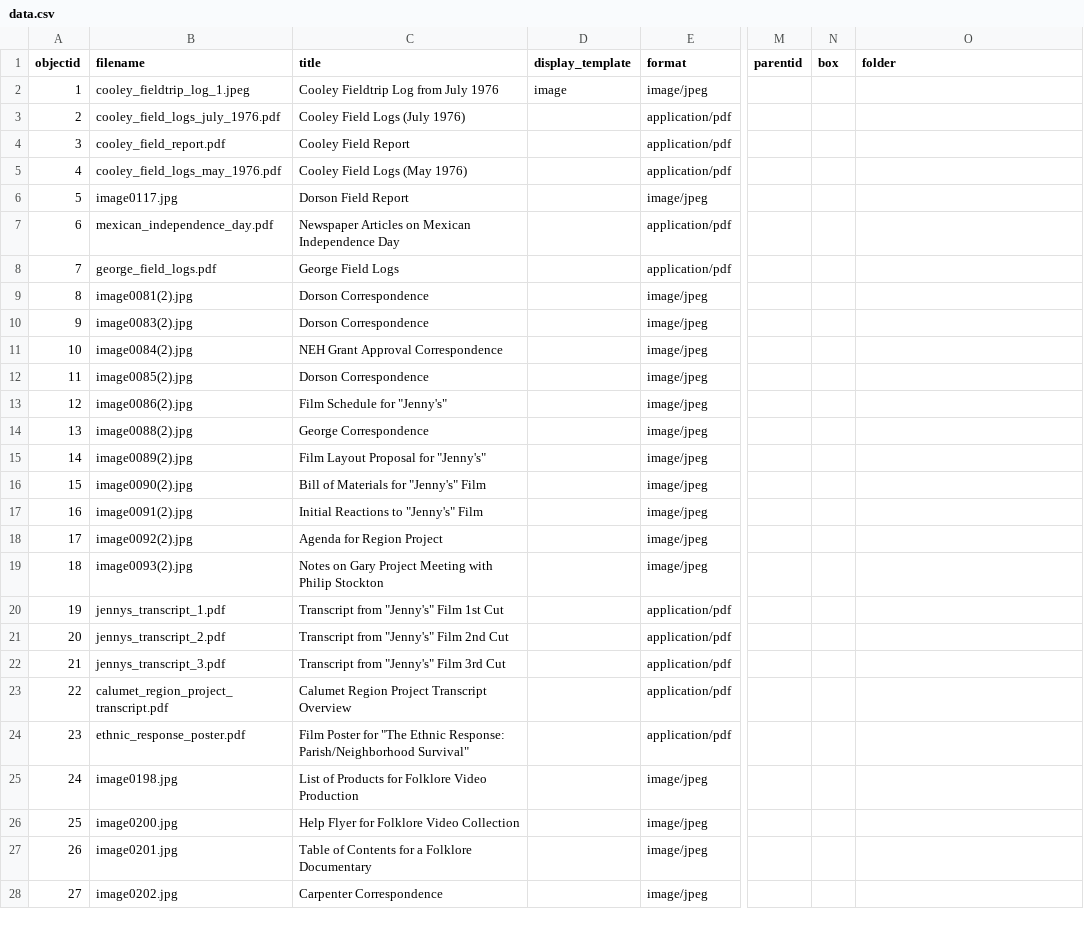
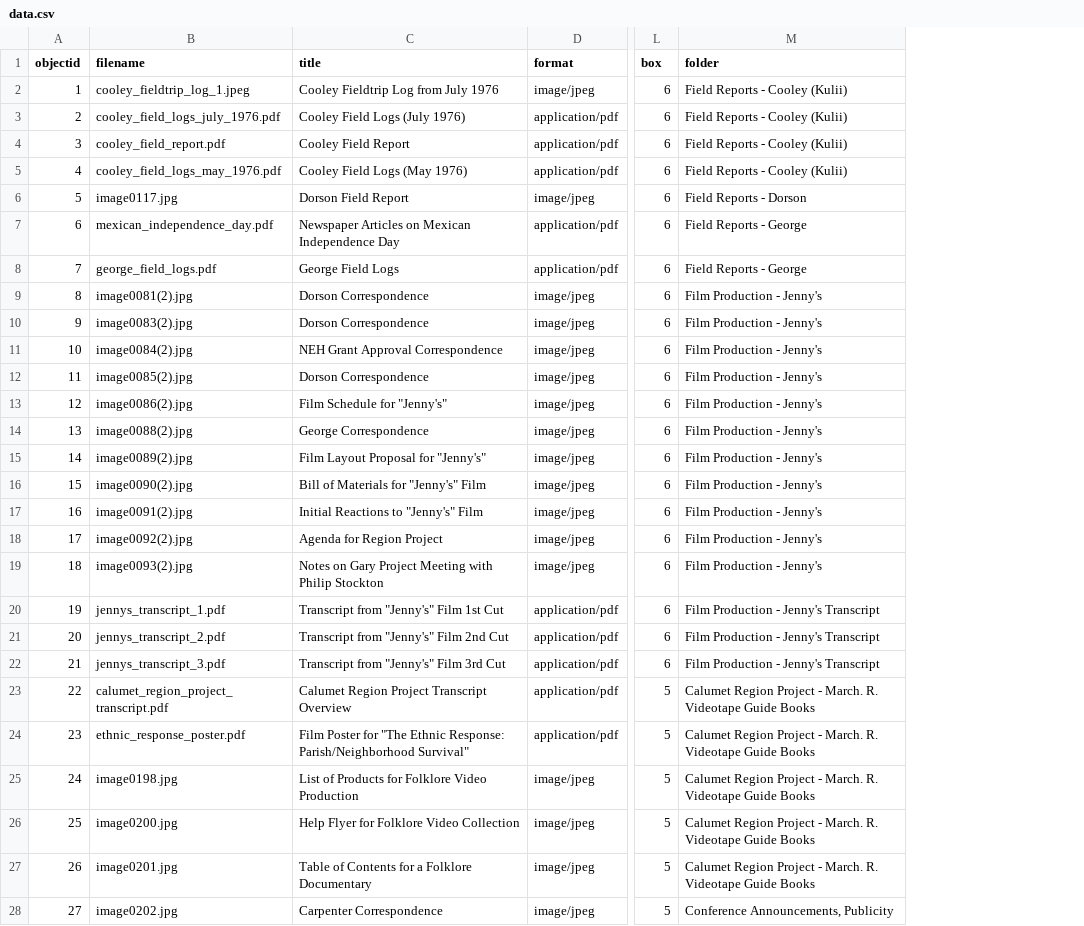
Before and after one commit to Julie21999/iu-the-gary-project, a CSV file: _data/data.csv, drawn as a sheet; only a part is shown, gaps mark what is left out; removed rows and columns are numbered as before the commit, all else as after; the diff covers the shown part only; the diff names each change by its address in the sheet, - before the commit and + after, or states it on an @@ line.

```diff
--- a/_data/data.csv
+++ b/_data/data.csv
-column D (display_template), row 2: image
-column M (parentid), empty
-L2:L22 (box): (empty)
+L2:L22 (box): 6
-M2:M5 (folder): (empty)
+M2:M5 (folder): Field Reports - Cooley (Kulii)
-M6 (folder): (empty)
+M6 (folder): Field Reports - Dorson
-M7:M8 (folder): (empty)
+M7:M8 (folder): Field Reports - George
-M9:M19 (folder): (empty)
+M9:M19 (folder): Film Production - Jenny's
-M20:M22 (folder): (empty)
+M20:M22 (folder): Film Production - Jenny's Transcript
-L23:L28 (box): (empty)
+L23:L28 (box): 5
-M23:M27 (folder): (empty)
+M23:M27 (folder): Calumet Region Project - March. R. Videotape Guide Books
-M28 (folder): (empty)
+M28 (folder): Conference Announcements, Publicity
```
Also changed, not shown: 12 edited cells elsewhere in this file, _data/config-metadata.csv.
